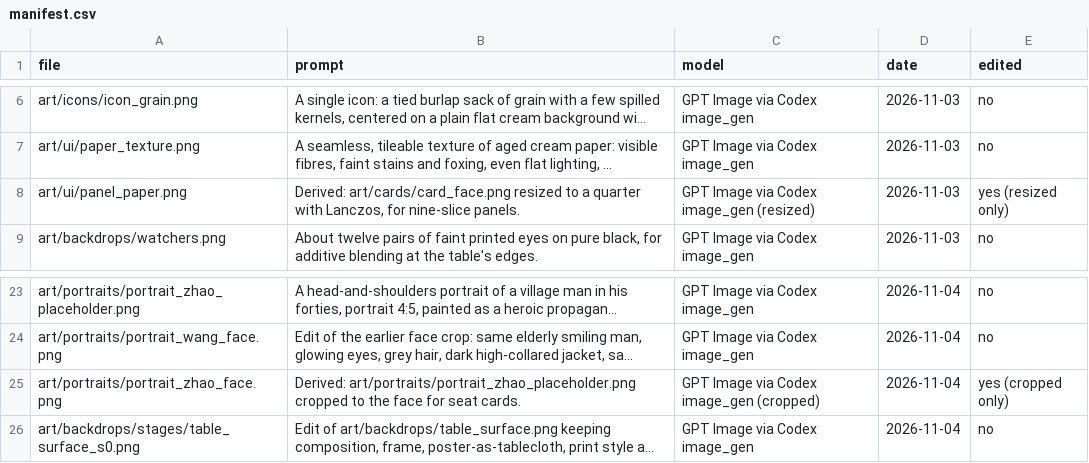
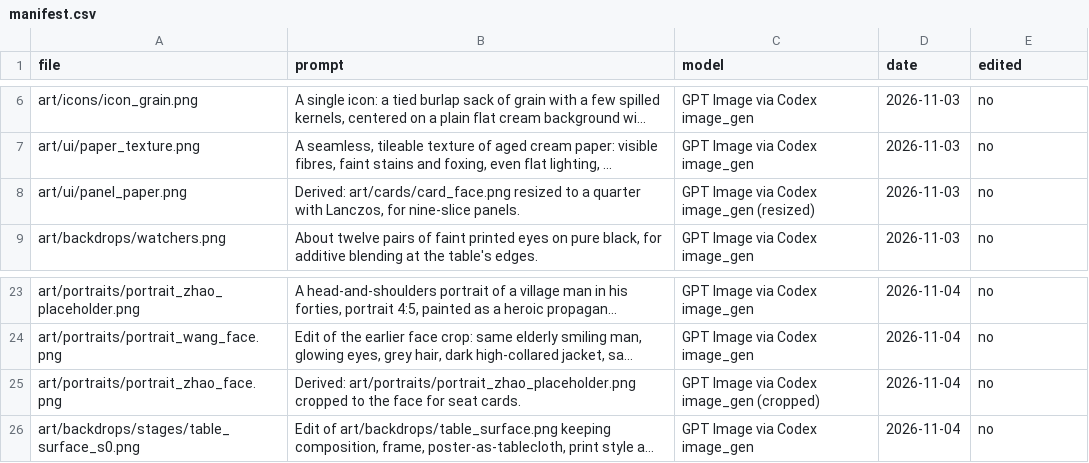
Before and after one commit to georgejieh/Commons, a CSV file: art/sources/manifest.csv, drawn as a sheet; only a part is shown, gaps mark what is left out; long unchanged cells end in …; the diff names each change by its address in the sheet, - before the commit and + after, or states it on an @@ line.

```diff
--- a/art/sources/manifest.csv
+++ b/art/sources/manifest.csv
-E8 (edited): yes (resized only)
+E8 (edited): no
-E25 (edited): yes (cropped only)
+E25 (edited): no
```
Also changed, not shown: 2 other files.
